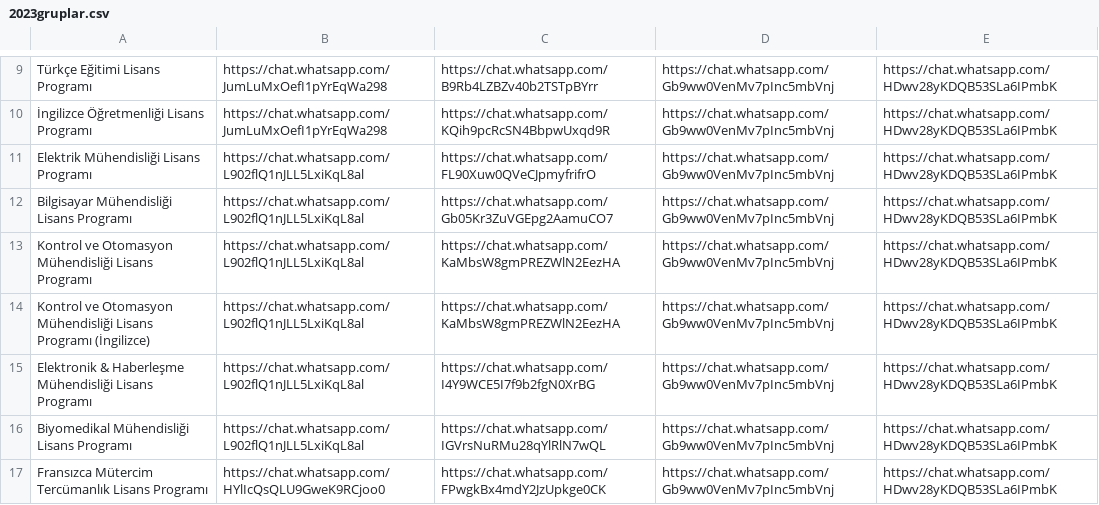
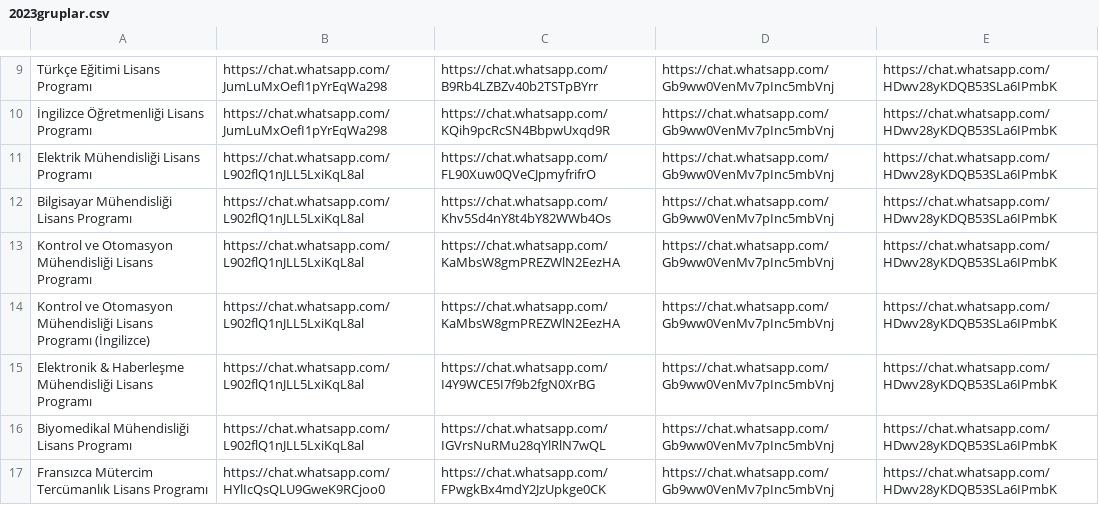
Before and after one commit to mtalhagaoglu/ytu_girisli_t_bot, a CSV file: csv/2023gruplar.csv, drawn as a sheet; only a part is shown, gaps mark what is left out.

Commit message:
link

```diff
--- a/csv/2023gruplar.csv
+++ b/csv/2023gruplar.csv
@@ -11,3 +11,3 @@ Türkçe Eğitimi Lisans Programı,https://chat.whatsapp.com/JumLuMxOefI1pYrEqWa
 Elektrik Mühendisliği Lisans Programı,https://chat.whatsapp.com/L902flQ1nJLL5LxiKqL8al,https://chat.whatsapp.com/FL90Xuw0QVeCJpmyfrifrO,https://chat.whatsapp.com/Gb9ww0VenMv7pInc5mbVnj,https://chat.whatsapp.com/HDwv28yKDQB53SLa6IPmbK
-Bilgisayar Mühendisliği Lisans Programı,https://chat.whatsapp.com/L902flQ1nJLL5LxiKqL8al,https://chat.whatsapp.com/Gb05Kr3ZuVGEpg2AamuCO7,https://chat.whatsapp.com/Gb9ww0VenMv7pInc5mbVnj,https://chat.whatsapp.com/HDwv28yKDQB53SLa6IPmbK
+Bilgisayar Mühendisliği Lisans Programı,https://chat.whatsapp.com/L902flQ1nJLL5LxiKqL8al,https://chat.whatsapp.com/Khv5Sd4nY8t4bY82WWb4Os,https://chat.whatsapp.com/Gb9ww0VenMv7pInc5mbVnj,https://chat.whatsapp.com/HDwv28yKDQB53SLa6IPmbK
 Kontrol ve Otomasyon Mühendisliği Lisans Programı,https://chat.whatsapp.com/L902flQ1nJLL5LxiKqL8al,https://chat.whatsapp.com/KaMbsW8gmPREZWlN2EezHA,https://chat.whatsapp.com/Gb9ww0VenMv7pInc5mbVnj,https://chat.whatsapp.com/HDwv28yKDQB53SLa6IPmbK
```
